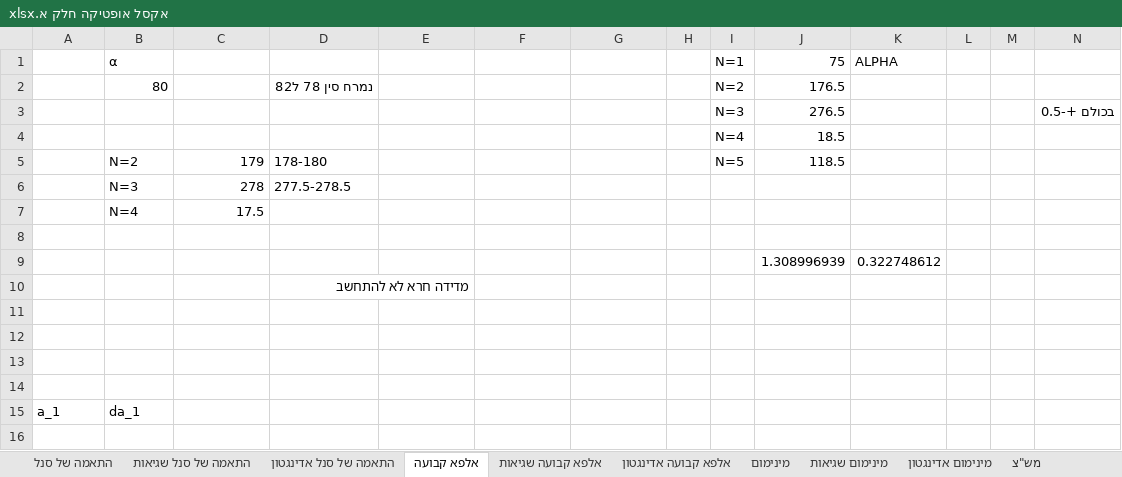
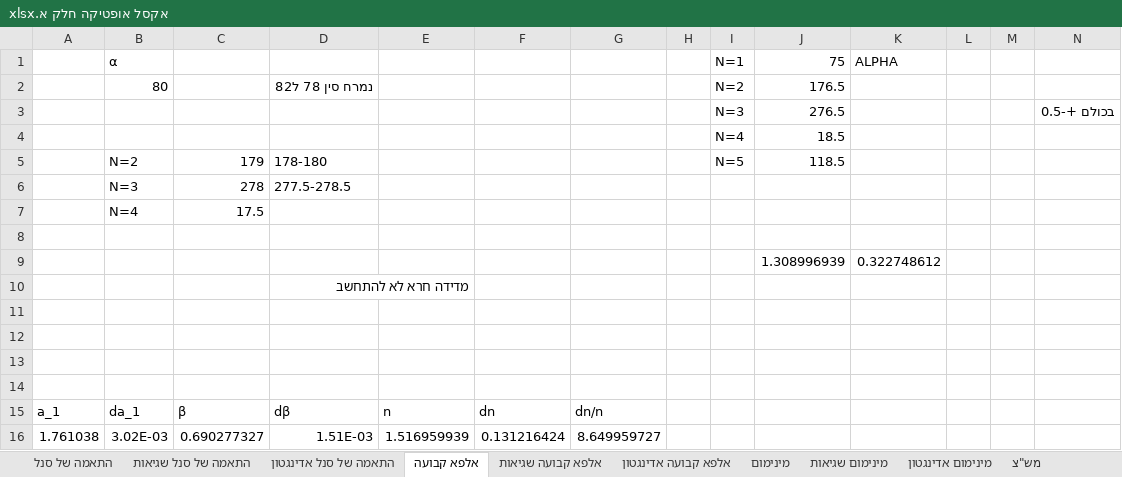
Before and after one commit to idl123/laba, an Excel workbook: אופטיקה/אקסל אופטיקה חלק א.xlsx, sheet אלפא קבועה, drawn as a sheet; values as stored, in another font and other column widths than the file's, no borders; removed rows and columns are numbered as before the commit, all else as after; the diff names each change by its address in the sheet, - before the commit and + after, or states it on an @@ line.

```diff
--- a/אופטיקה/אקסל אופטיקה חלק א.xlsx (sheet אלפא קבועה)
+++ b/אופטיקה/אקסל אופטיקה חלק א.xlsx (sheet אלפא קבועה)
-row 15: a_1 | da_1
+row 15: a_1 | da_1 | β | dβ | n | dn | dn/n
+row 16: 1.761038 | 3.02E-03 | 0.690277327 | 1.51E-03 | 1.516959939 | 0.131216424 | 8.649959727
```
Also changed, not shown: sheet מינימום שגיאות, sheet מינימום, sheet מש"צ, sheet מינימום אדינגטון, אופטיקה/אקסל אופטיקה חלק ב.xlsx, 25 other files.
